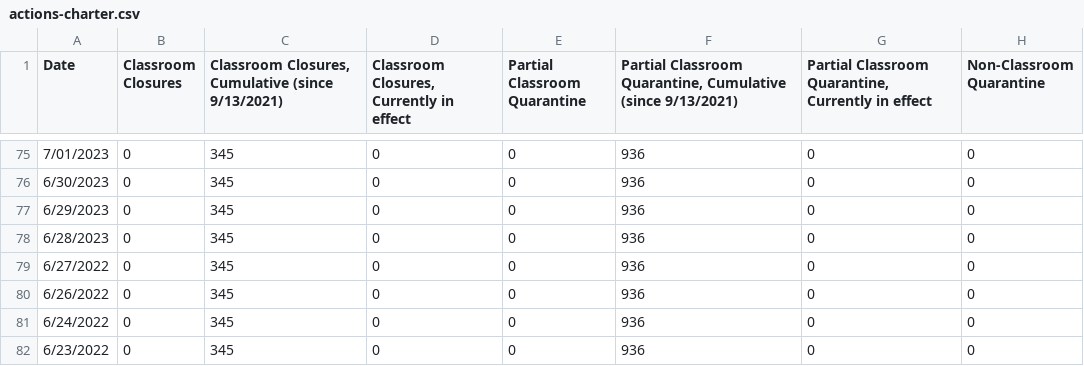
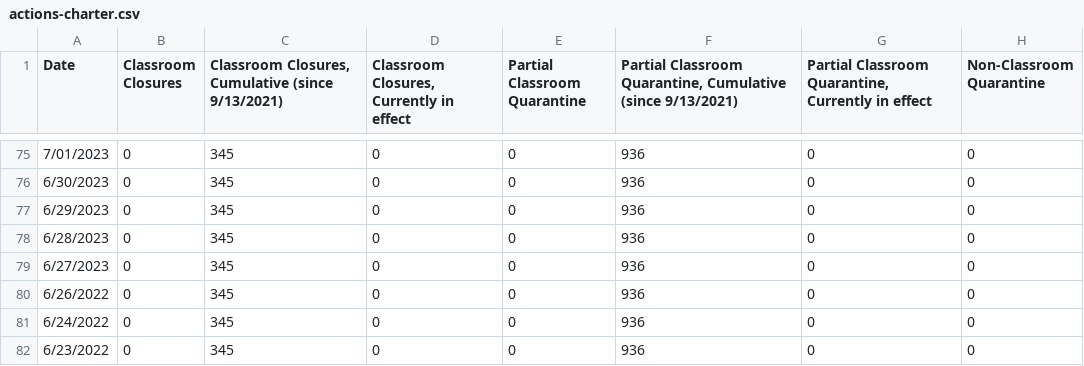
Before and after one commit to couchand/nyc-doe-covid-interventions, a CSV file: csv/actions-charter.csv, drawn as a sheet; only a part is shown, gaps mark what is left out; the diff names each change by its address in the sheet, - before the commit and + after, or states it on an @@ line.

```diff
--- a/csv/actions-charter.csv
+++ b/csv/actions-charter.csv
-A79 (Date): 6/27/2022
+A79 (Date): 6/27/2023
```
Also changed, not shown: csv/actions.csv, csv/confirmed-cases-cumulative.csv, 1 other file.
